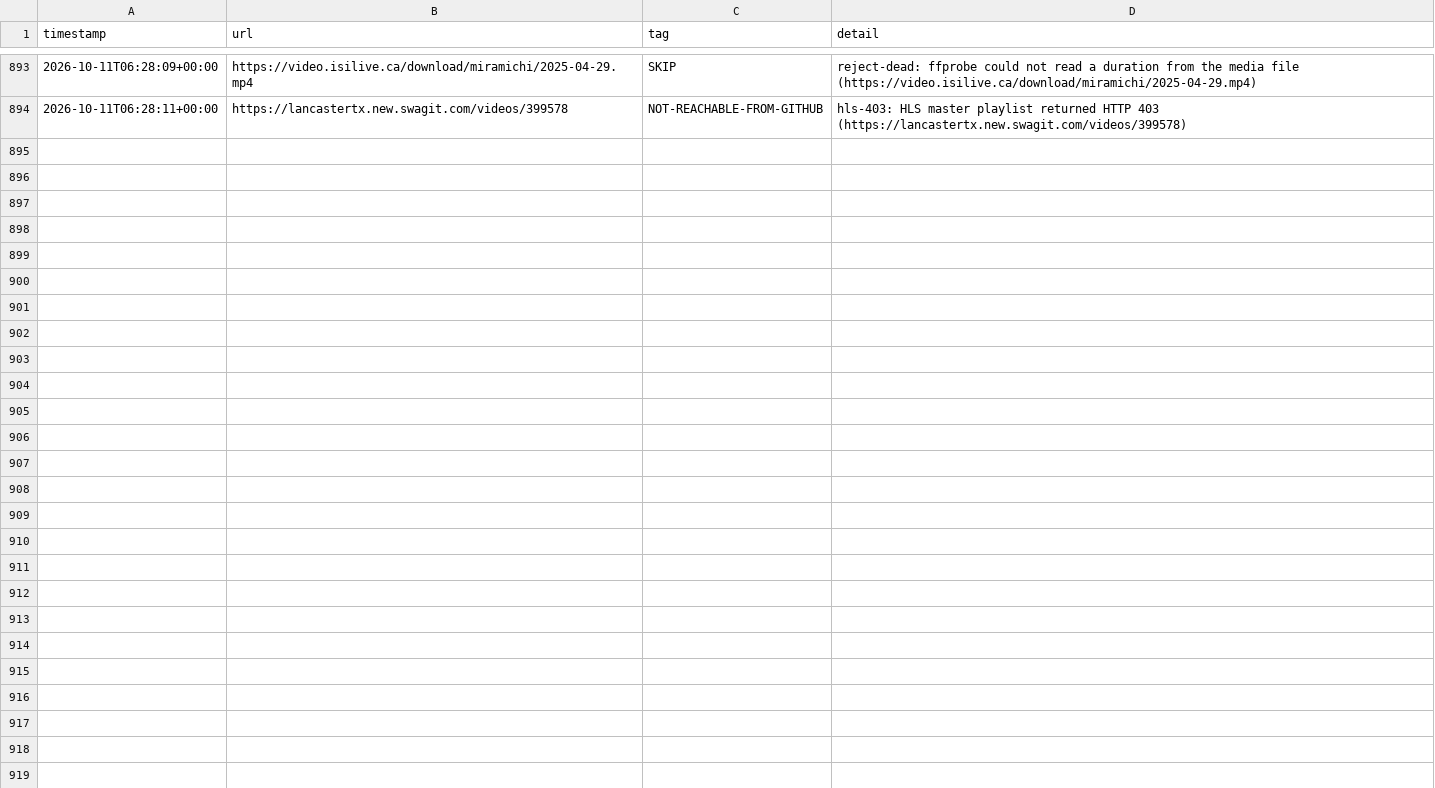
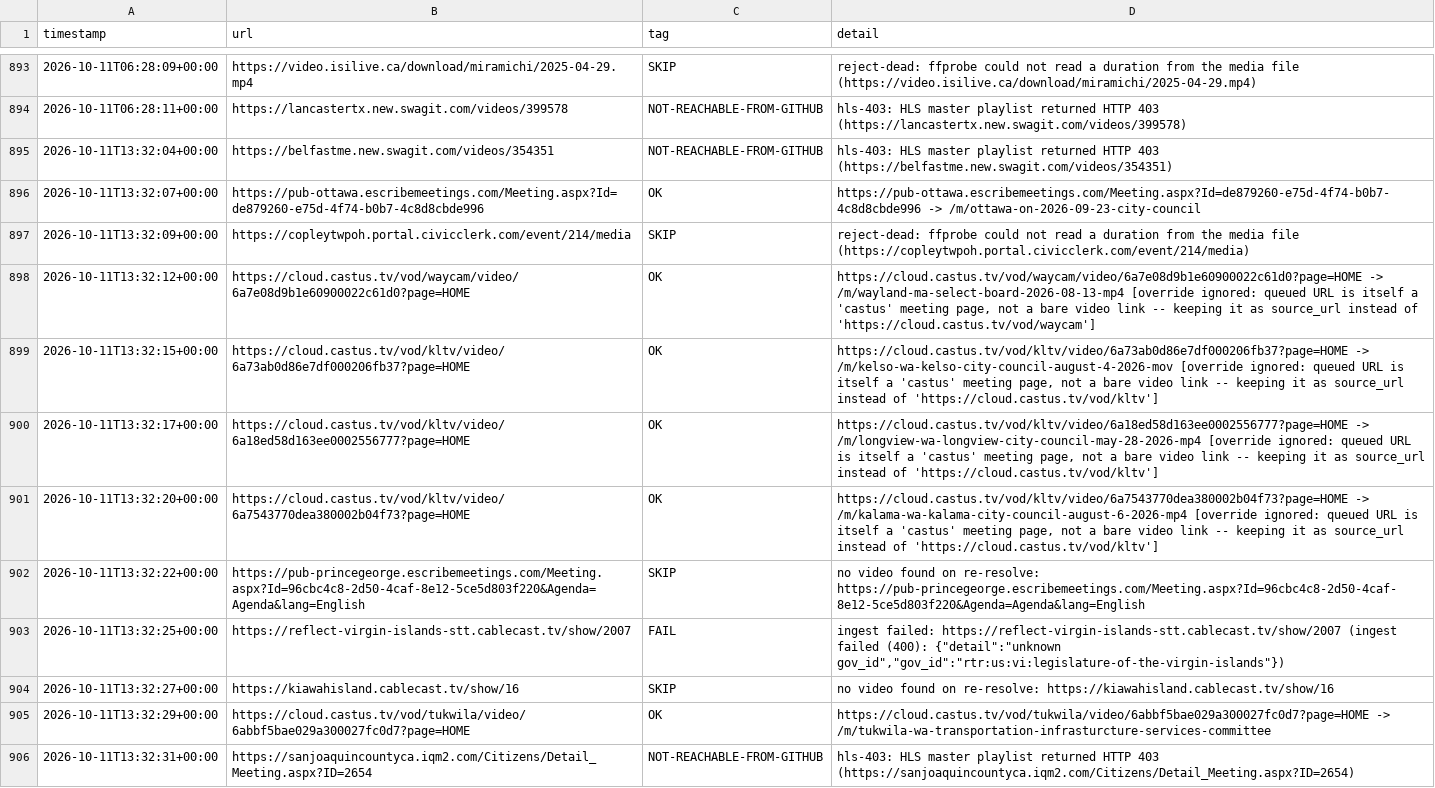
Before and after one commit to mroconnell/rtr-deeplink, a CSV file: scripts/tier3_auto_transcription_queue_feed_log.csv, drawn as a sheet; only a part is shown, gaps mark what is left out.

Commit message:
Advance tier 3 auto-transcription queue and probe sidecar (#1926)
Co-authored-by: github-actions[bot] <github-actions[bot]@users.noreply.github.com>

```diff
--- a/scripts/tier3_auto_transcription_queue_feed_log.csv
+++ b/scripts/tier3_auto_transcription_queue_feed_log.csv
@@ -894 +894,13 @@ timestamp,url,tag,detail
 2026-10-11T06:28:11+00:00,https://lancastertx.new.swagit.com/videos/399578,NOT-REACHABLE-FROM-GITHUB,hls-403: HLS master playlist returned HTTP 403 (https://lancastertx.new.swagit.com/videos/399578)
+2026-10-11T13:32:04+00:00,https://belfastme.new.swagit.com/videos/354351,NOT-REACHABLE-FROM-GITHUB,hls-403: HLS master playlist returned HTTP 403 (https://belfastme.new.swagit.com/videos/354351)
+2026-10-11T13:32:07+00:00,https://pub-ottawa.escribemeetings.com/Meeting.aspx?Id=de879260-e75d-4f74-b0b7-4c8d8cbde996,OK,https://pub-ottawa.escribemeetings.com/Meeting.aspx?Id=de879260-e75d-4f74-b0b7-4c8d8cbde996 -> /m/ottawa-on-2026-09-23-city-council
+2026-10-11T13:32:09+00:00,https://copleytwpoh.portal.civicclerk.com/event/214/media,SKIP,reject-dead: ffprobe could not read a duration from the media file (https://copleytwpoh.portal.civicclerk.com/event/214/media)
+2026-10-11T13:32:12+00:00,https://cloud.castus.tv/vod/waycam/video/6a7e08d9b1e60900022c61d0?page=HOME,OK,"https://cloud.castus.tv/vod/waycam/video/6a7e08d9b1e60900022c61d0?page=HOME -> /m/wayland-ma-select-board-2026-08-13-mp4 [override ignored: queued URL is itself a 'castus' meeting page, not a bare video link -- keeping it as source_url instead of 'https://cloud.castus.tv/vod/waycam']"
+2026-10-11T13:32:15+00:00,https://cloud.castus.tv/vod/kltv/video/6a73ab0d86e7df000206fb37?page=HOME,OK,"https://cloud.castus.tv/vod/kltv/video/6a73ab0d86e7df000206fb37?page=HOME -> /m/kelso-wa-kelso-city-council-august-4-2026-mov [override ignored: queued URL is itself a 'castus' meeting page, not a bare video link -- keeping it as source_url instead of 'https://cloud.castus.tv/vod/kltv']"
+2026-10-11T13:32:17+00:00,https://cloud.castus.tv/vod/kltv/video/6a18ed58d163ee0002556777?page=HOME,OK,"https://cloud.castus.tv/vod/kltv/video/6a18ed58d163ee0002556777?page=HOME -> /m/longview-wa-longview-city-council-may-28-2026-mp4 [override ignored: queued URL is itself a 'castus' meeting page, not a bare video link -- keeping it as source_url instead of 'https://cloud.castus.tv/vod/kltv']"
+2026-10-11T13:32:20+00:00,https://cloud.castus.tv/vod/kltv/video/6a7543770dea380002b04f73?page=HOME,OK,"https://cloud.castus.tv/vod/kltv/video/6a7543770dea380002b04f73?page=HOME -> /m/kalama-wa-kalama-city-council-august-6-2026-mp4 [override ignored: queued URL is itself a 'castus' meeting page, not a bare video link -- keeping it as source_url instead of 'https://cloud.castus.tv/vod/kltv']"
+2026-10-11T13:32:22+00:00,https://pub-princegeorge.escribemeetings.com/Meeting.aspx?Id=96cbc4c8-2d50-4caf-8e12-5ce5d803f220&Agenda=Agenda&lang=English,SKIP,no video found on re-resolve: https://pub-princegeorge.escribemeetings.com/Meeting.aspx?Id=96cbc4c8-2d50-4caf-8e12-5ce5d803f220&Agenda=Agenda&lang=English
+2026-10-11T13:32:25+00:00,https://reflect-virgin-islands-stt.cablecast.tv/show/2007,FAIL,"ingest failed: https://reflect-virgin-islands-stt.cablecast.tv/show/2007 (ingest failed (400): {""detail"":""unknown gov_id"",""gov_id"":""rtr:us:vi:legislature-of-the-virgin-islands""})"
+2026-10-11T13:32:27+00:00,https://kiawahisland.cablecast.tv/show/16,SKIP,no video found on re-resolve: https://kiawahisland.cablecast.tv/show/16
+2026-10-11T13:32:29+00:00,https://cloud.castus.tv/vod/tukwila/video/6abbf5bae029a300027fc0d7?page=HOME,OK,https://cloud.castus.tv/vod/tukwila/video/6abbf5bae029a300027fc0d7?page=HOME -> /m/tukwila-wa-transportation-infrasturcture-services-committee
+2026-10-11T13:32:31+00:00,https://sanjoaquincountyca.iqm2.com/Citizens/Detail_Meeting.aspx?ID=2654,NOT-REACHABLE-FROM-GITHUB,hls-403: HLS master playlist returned HTTP 403 (https://sanjoaquincountyca.iqm2.com/Citizens/Detail_Meeting.aspx?ID=2654)
```
Also changed, not shown: 2 other files.
